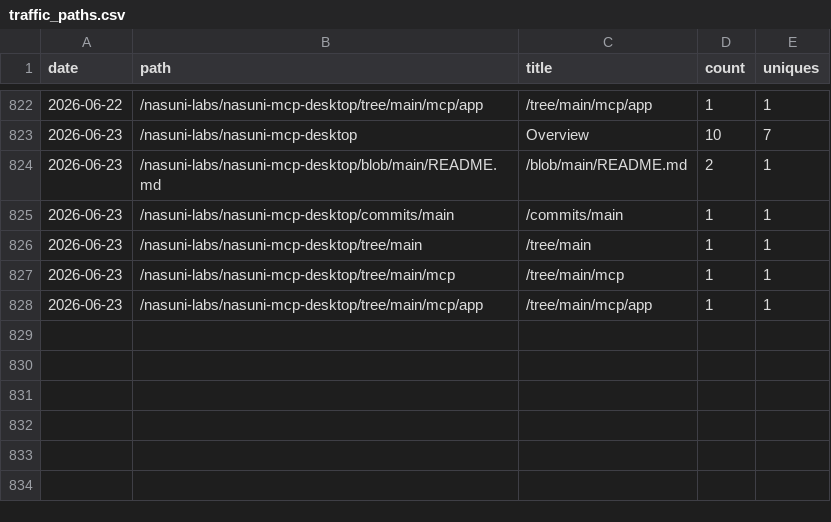
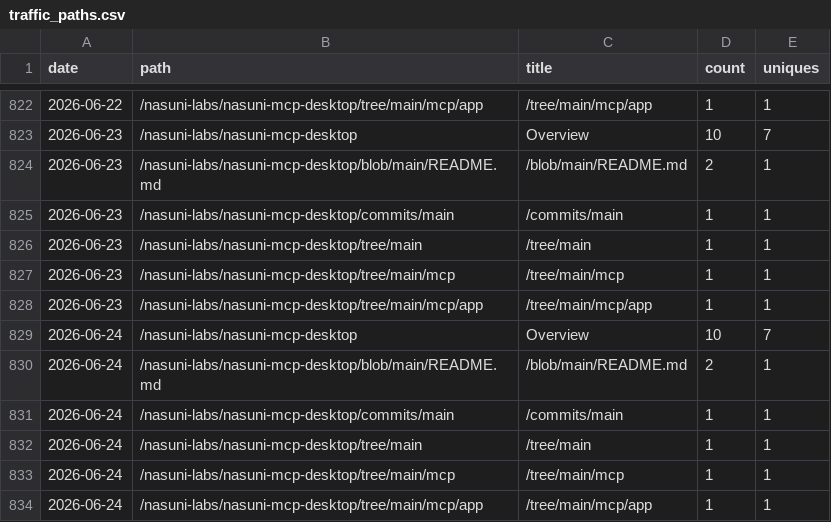
Before and after one commit to nasuni-labs/nasuni-mcp-desktop, a CSV file: data/traffic_paths.csv, drawn as a sheet; only a part is shown, gaps mark what is left out.

```diff
--- a/data/traffic_paths.csv
+++ b/data/traffic_paths.csv
@@ -828 +828,7 @@ date,path,title,count,uniques
 2026-06-23,/nasuni-labs/nasuni-mcp-desktop/tree/main/mcp/app,/tree/main/mcp/app,1,1
+2026-06-24,/nasuni-labs/nasuni-mcp-desktop,Overview,10,7
+2026-06-24,/nasuni-labs/nasuni-mcp-desktop/blob/main/README.md,/blob/main/README.md,2,1
+2026-06-24,/nasuni-labs/nasuni-mcp-desktop/commits/main,/commits/main,1,1
+2026-06-24,/nasuni-labs/nasuni-mcp-desktop/tree/main,/tree/main,1,1
+2026-06-24,/nasuni-labs/nasuni-mcp-desktop/tree/main/mcp,/tree/main/mcp,1,1
+2026-06-24,/nasuni-labs/nasuni-mcp-desktop/tree/main/mcp/app,/tree/main/mcp/app,1,1
```
Also changed, not shown: data/traffic_clones.csv, data/traffic_referrers.csv, 1 other file.
